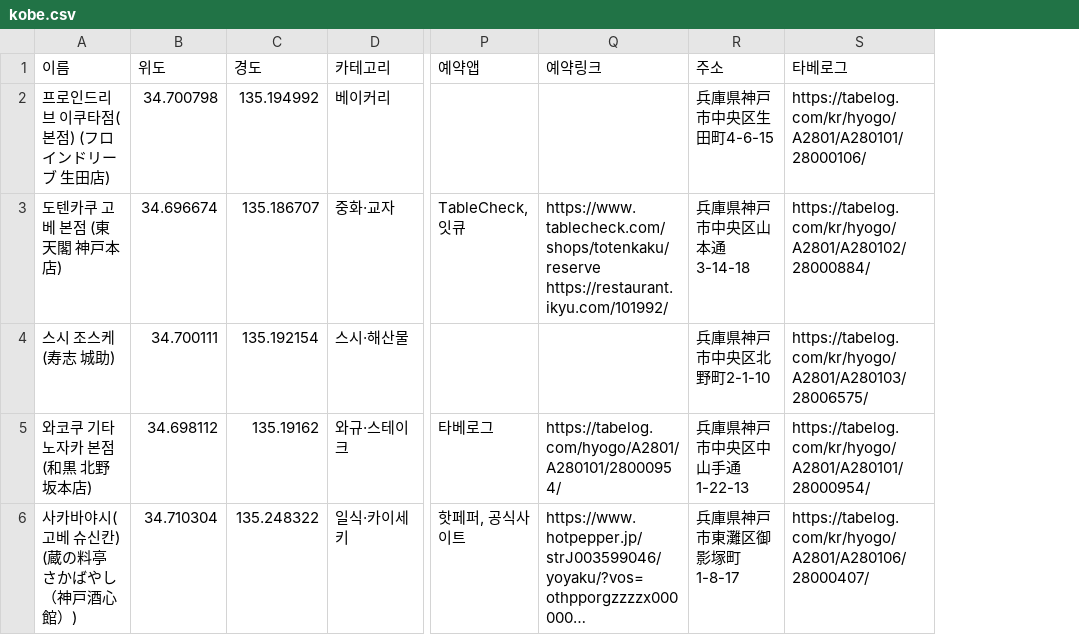
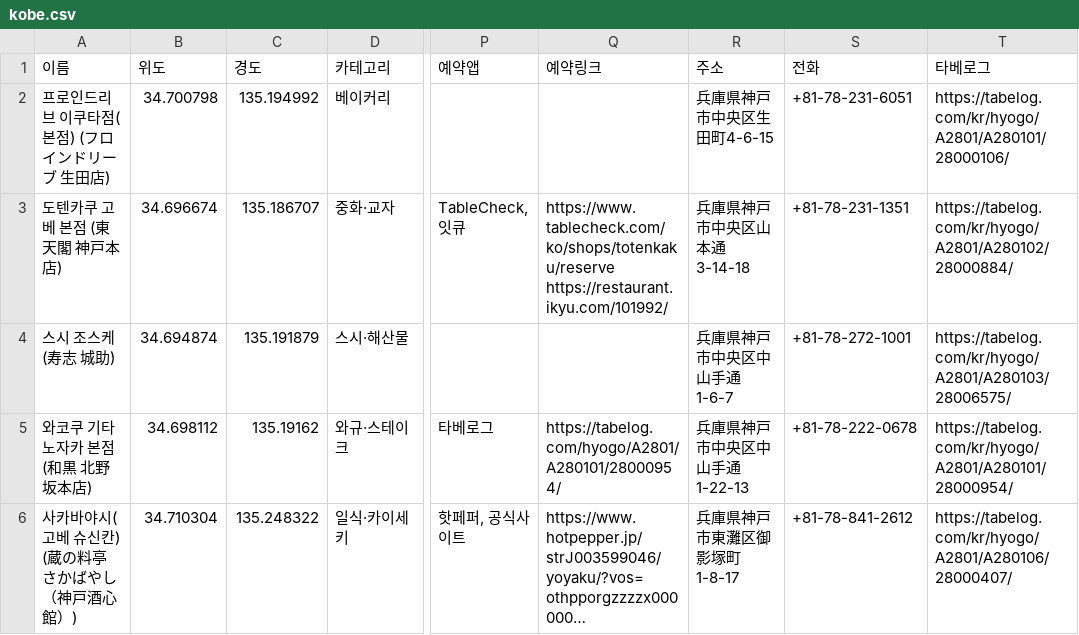
Before and after one commit to tkdrn416/matzip, a CSV file: exports/google-mymaps/kobe.csv, drawn as a sheet; only a part is shown, gaps mark what is left out; long unchanged cells end in …; the diff covers the shown part only; the diff names each change by its address in the sheet, - before the commit and + after, or states it on an @@ line.

```diff
--- a/exports/google-mymaps/kobe.csv
+++ b/exports/google-mymaps/kobe.csv
+column S (전화), rows 2-6: +81-78-231-6051 | +81-78-231-1351 | +81-78-272-1001 | +81-78-222-0678 | +81-78-841-2612
-Q3 (예약링크): https://www.tablecheck.com/shops/totenkaku/reserve https://restaurant.ikyu.com/101992/
+Q3 (예약링크): https://www.tablecheck.com/ko/shops/totenkaku/reserve https://restaurant.ikyu.com/101992/
-B4 (위도): 34.700111
+B4 (위도): 34.694874
-C4 (경도): 135.192154
+C4 (경도): 135.191879
-R4 (주소): 兵庫県神戸市中央区北野町2-1-10
+R4 (주소): 兵庫県神戸市中央区中山手通1-6-7
```
Also changed, not shown: 3 edited cells elsewhere in this file, exports/google-mymaps/kyoto.csv, exports/google-mymaps/nara.csv, 17 other files.
